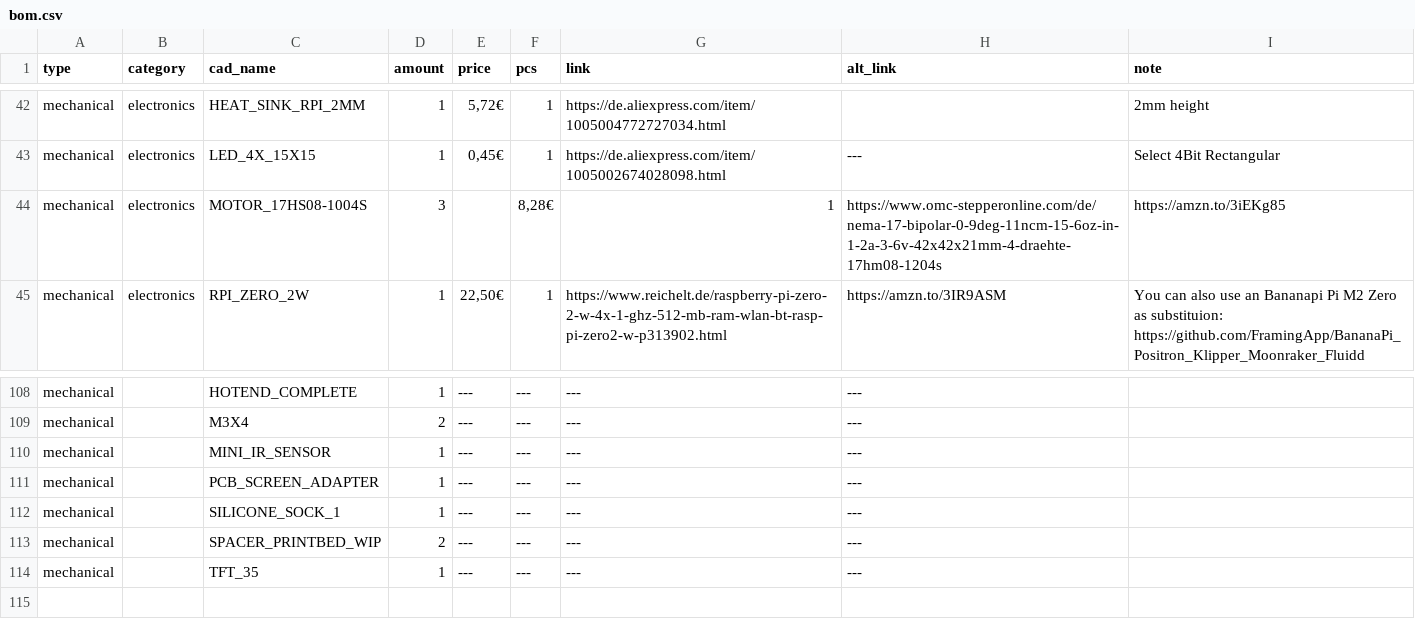
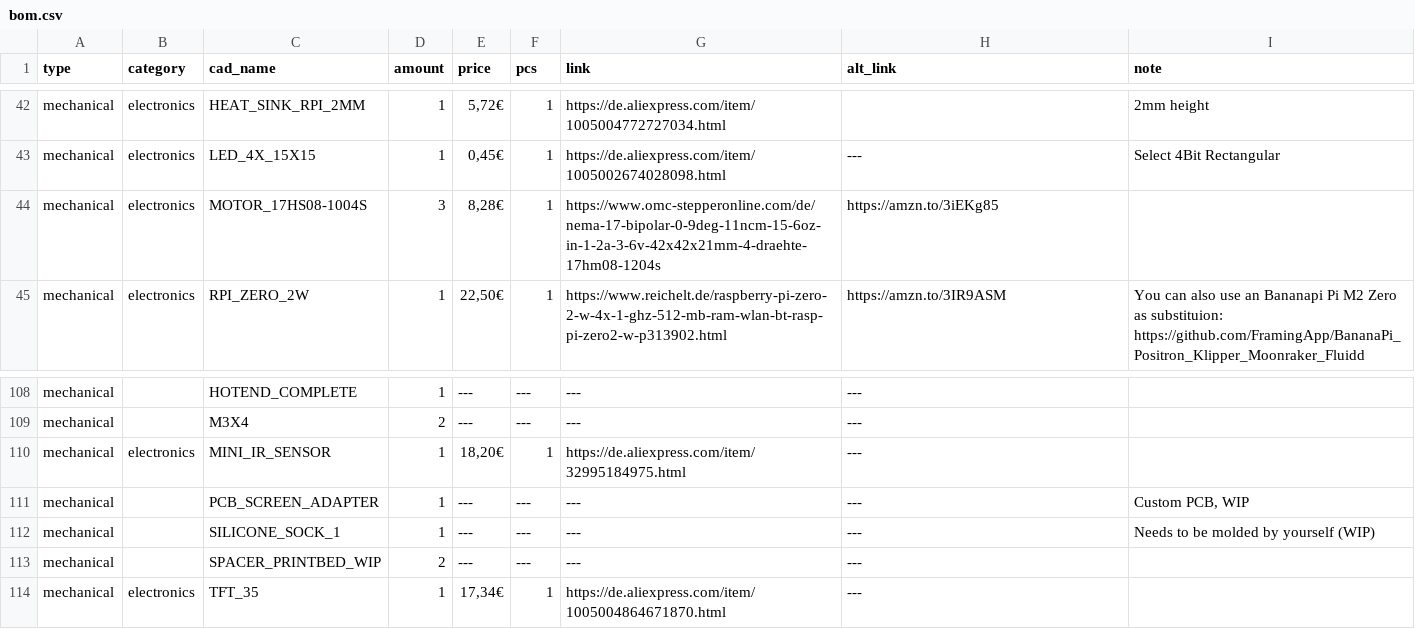
Before and after one commit to Audiotronix/Positron_LT, a CSV file: Parts/bom.csv, drawn as a sheet; only a part is shown, gaps mark what is left out; the diff covers the shown part only.

```diff
--- a/Parts/bom.csv
+++ b/Parts/bom.csv
@@ -43,3 +43,3 @@ mechanical,electronics,HEAT_SINK_RPI_2MM,1,"5,72€",1,https://de.aliexpress.com
 mechanical,electronics,LED_4X_15X15,1,"0,45€",1,https://de.aliexpress.com/item/1005002674028098.html,---,Select 4Bit Rectangular
-mechanical,electronics,MOTOR_17HS08-1004S,3,,"8,28€",1,https://www.omc-stepperonline.com/de/nema-17-bipolar-0-9deg-11ncm-15-6oz-in-1-2a-3-6v-42x42x21mm-4-draehte-17hm08-1204s,https://amzn.to/3iEKg85
+mechanical,electronics,MOTOR_17HS08-1004S,3,"8,28€",1,https://www.omc-stepperonline.com/de/nema-17-bipolar-0-9deg-11ncm-15-6oz-in-1-2a-3-6v-42x42x21mm-4-draehte-17hm08-1204s,https://amzn.to/3iEKg85,
 mechanical,electronics,RPI_ZERO_2W,1,"22,50€",1,https://www.reichelt.de/raspberry-pi-zero-2-w-4x-1-ghz-512-mb-ram-wlan-bt-rasp-pi-zero2-w-p313902.html,https://amzn.to/3IR9ASM,You can also use an Bananapi Pi M2 Zero as substituion: https://github.com/FramingApp/BananaPi_Positron_Klipper_Moonraker_Fluidd
@@ -109,6 +109,6 @@ mechanical,,HOTEND_COMPLETE,1,---,---,---,---,
 mechanical,,M3X4,2,---,---,---,---,
-mechanical,,MINI_IR_SENSOR,1,---,---,---,---,
-mechanical,,PCB_SCREEN_ADAPTER,1,---,---,---,---,
-mechanical,,SILICONE_SOCK_1,1,---,---,---,---,
+mechanical,electronics,MINI_IR_SENSOR,1,"18,20€",1,https://de.aliexpress.com/item/32995184975.html,---,
+mechanical,,PCB_SCREEN_ADAPTER,1,---,---,---,---,"Custom PCB, WIP"
+mechanical,,SILICONE_SOCK_1,1,---,---,---,---,Needs to be molded by yourself (WIP)
 mechanical,,SPACER_PRINTBED_WIP,2,---,---,---,---,
-mechanical,,TFT_35,1,---,---,---,---,
+mechanical,electronics,TFT_35,1,"17,34€",1,https://de.aliexpress.com/item/1005004864671870.html,---,
```
Also changed, not shown: 34 edited cells elsewhere in this file.
